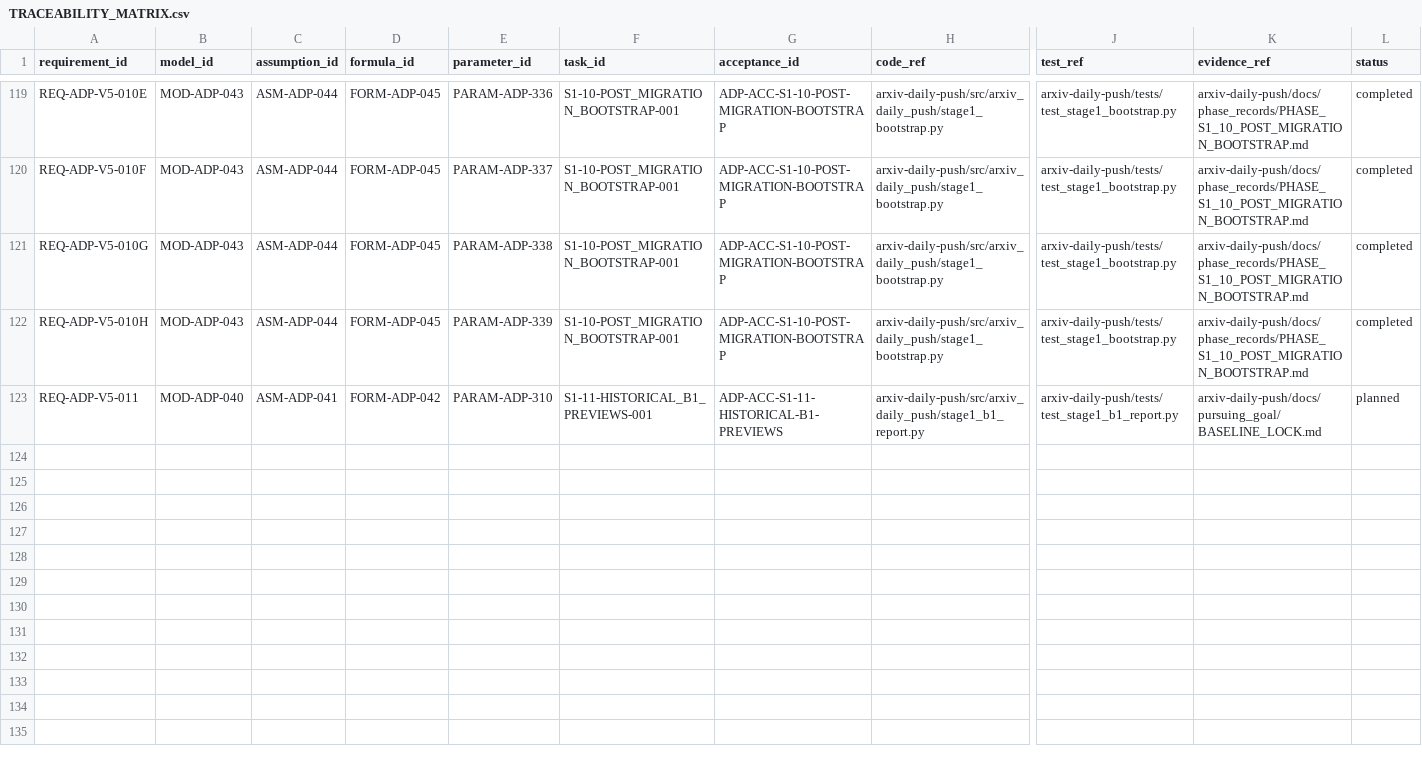
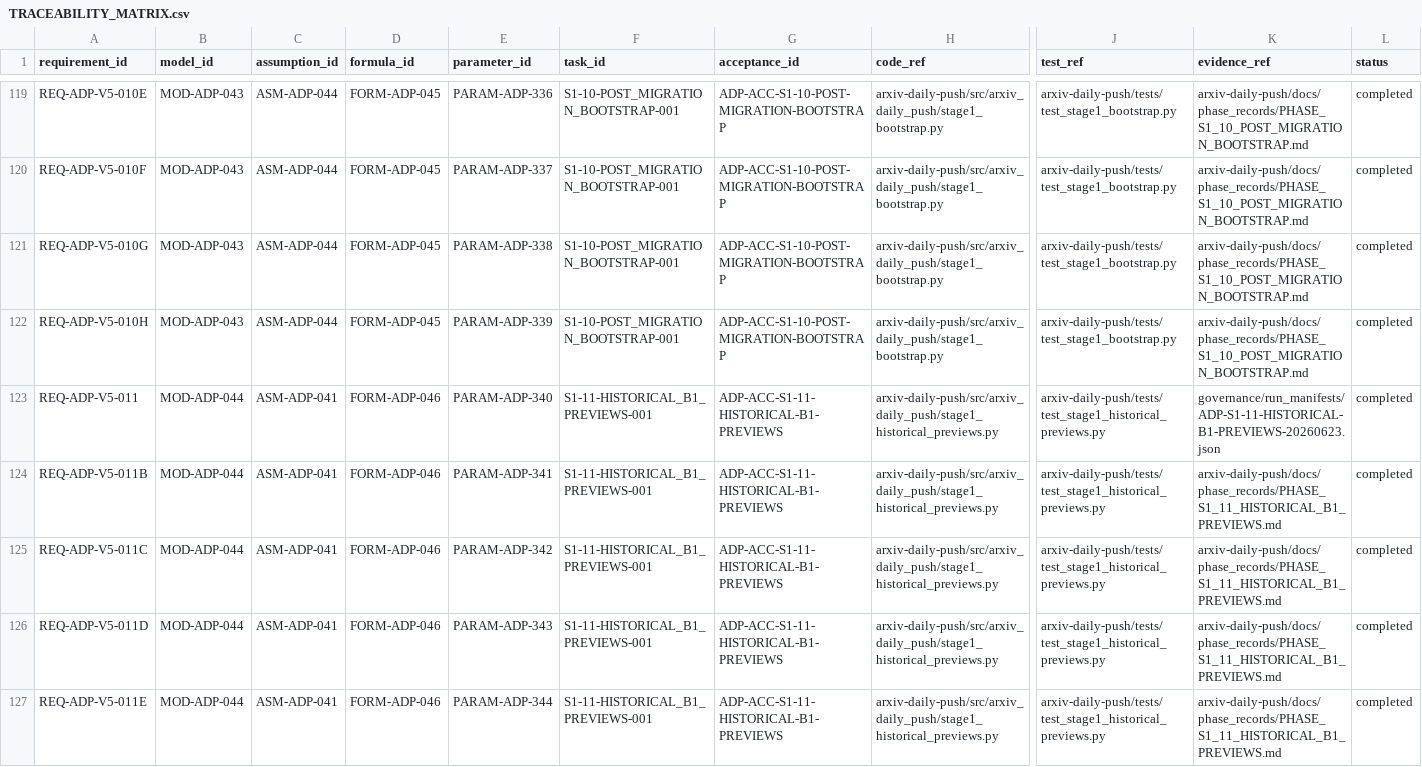
Before and after one commit to LinzeColin/MetaDatabase, a CSV file: arxiv-daily-push/docs/governance/TRACEABILITY_MATRIX.csv, drawn as a sheet; only a part is shown, gaps mark what is left out; rows hold the shown columns only; the diff covers the shown part only; the diff names each change by its address in the sheet, - before the commit and + after, or states it on an @@ line.

Commit message:
Add ADP S1-11 historical B1 preview gate
Add ADP S1-11 historical B1 preview gate

- Add the S1-11 historical B1/arXiv preview gate and CLI command for 30 offline report/email preview packages.
- Update ADP governance registries, dashboards, traceability, phase record, and run manifest.
- Preserve production boundaries: no SMTP, Release upload, scheduler enablement, video generation, or ARXIV_PRODUCTION_ACCEPTED claim.

Validation: PR #67 checks passed for Project Governance, arXiv Daily Push Stage 1 bootstrap, and arXiv Daily Push Phase 12 cloud dry-run.

```diff
--- a/arxiv-daily-push/docs/governance/TRACEABILITY_MATRIX.csv
+++ b/arxiv-daily-push/docs/governance/TRACEABILITY_MATRIX.csv
-B123 (model_id): MOD-ADP-040
+B123 (model_id): MOD-ADP-044
-D123 (formula_id): FORM-ADP-042
+D123 (formula_id): FORM-ADP-046
-E123 (parameter_id): PARAM-ADP-310
+E123 (parameter_id): PARAM-ADP-340
-H123 (code_ref): arxiv-daily-push/src/arxiv_daily_push/stage1_b1_report.py
+H123 (code_ref): arxiv-daily-push/src/arxiv_daily_push/stage1_historical_previews.py
-J123 (test_ref): arxiv-daily-push/tests/test_stage1_b1_report.py
+J123 (test_ref): arxiv-daily-push/tests/test_stage1_historical_previews.py
-K123 (evidence_ref): arxiv-daily-push/docs/pursuing_goal/BASELINE_LOCK.md
+K123 (evidence_ref): governance/run_manifests/ADP-S1-11-HISTORICAL-B1-PREVIEWS-20260623.json
-L123 (status): planned
+L123 (status): completed
+row 124: REQ-ADP-V5-011B | MOD-ADP-044 | ASM-ADP-041 | FORM-ADP-046 | PARAM-ADP-341 | S1-11-HISTORICAL_B1_PREVIEWS-001 | ADP-ACC-S1-11-HISTORICAL-B1-PREVIEWS | arxiv-daily-push/src/arxiv_daily_push/stage1_historical_previews.py | arxiv-daily-push/tests/test_stage1_historical_previews.py | arxiv-daily-push/docs/phase_records/PHASE_S1_11_HISTORICAL_B1_PREVIEWS.md | completed
+row 125: REQ-ADP-V5-011C | MOD-ADP-044 | ASM-ADP-041 | FORM-ADP-046 | PARAM-ADP-342 | S1-11-HISTORICAL_B1_PREVIEWS-001 | ADP-ACC-S1-11-HISTORICAL-B1-PREVIEWS | arxiv-daily-push/src/arxiv_daily_push/stage1_historical_previews.py | arxiv-daily-push/tests/test_stage1_historical_previews.py | arxiv-daily-push/docs/phase_records/PHASE_S1_11_HISTORICAL_B1_PREVIEWS.md | completed
+row 126: REQ-ADP-V5-011D | MOD-ADP-044 | ASM-ADP-041 | FORM-ADP-046 | PARAM-ADP-343 | S1-11-HISTORICAL_B1_PREVIEWS-001 | ADP-ACC-S1-11-HISTORICAL-B1-PREVIEWS | arxiv-daily-push/src/arxiv_daily_push/stage1_historical_previews.py | arxiv-daily-push/tests/test_stage1_historical_previews.py | arxiv-daily-push/docs/phase_records/PHASE_S1_11_HISTORICAL_B1_PREVIEWS.md | completed
+row 127: REQ-ADP-V5-011E | MOD-ADP-044 | ASM-ADP-041 | FORM-ADP-046 | PARAM-ADP-344 | S1-11-HISTORICAL_B1_PREVIEWS-001 | ADP-ACC-S1-11-HISTORICAL-B1-PREVIEWS | arxiv-daily-push/src/arxiv_daily_push/stage1_historical_previews.py | arxiv-daily-push/tests/test_stage1_historical_previews.py | arxiv-daily-push/docs/phase_records/PHASE_S1_11_HISTORICAL_B1_PREVIEWS.md | completed
```
Also changed, not shown: 4 added rows elsewhere in this file, 22 other files.
